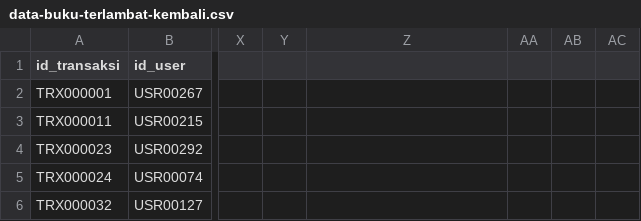
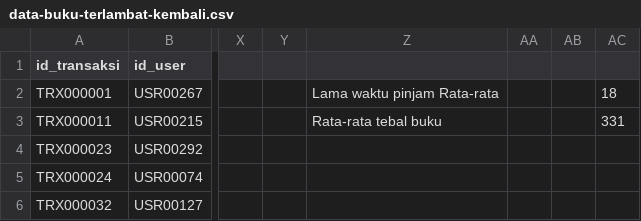
Before and after one commit to mayanggumelarr/Hybrid-Library-Book-Recomendation-Content-Base-Filtering, a CSV file: data/data-buku-terlambat-kembali.csv, drawn as a sheet; only a part is shown, gaps mark what is left out; the diff names each change by its address in the sheet, - before the commit and + after, or states it on an @@ line.

```diff
--- a/data/data-buku-terlambat-kembali.csv
+++ b/data/data-buku-terlambat-kembali.csv
-Z2: (empty)
+Z2: Lama waktu pinjam Rata-rata
-AC2: (empty)
+AC2: 18
-Z3: (empty)
+Z3: Rata-rata tebal buku
-AC3: (empty)
+AC3: 331
```
Also changed, not shown: 2 other files.
